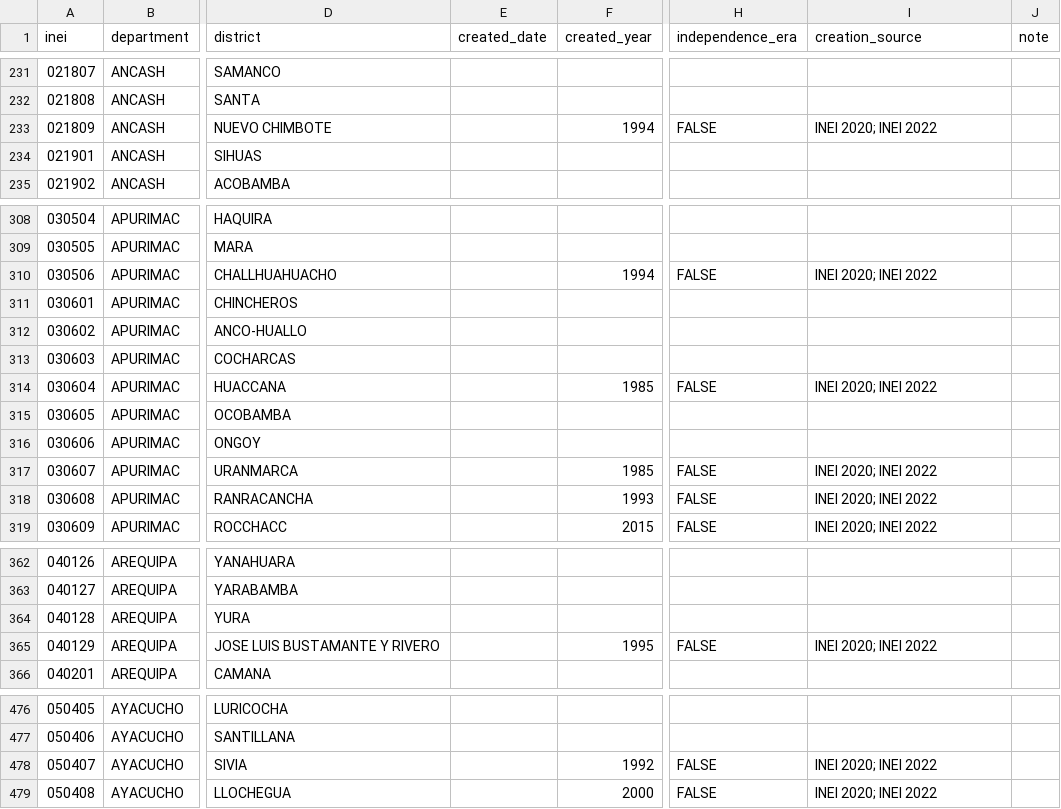
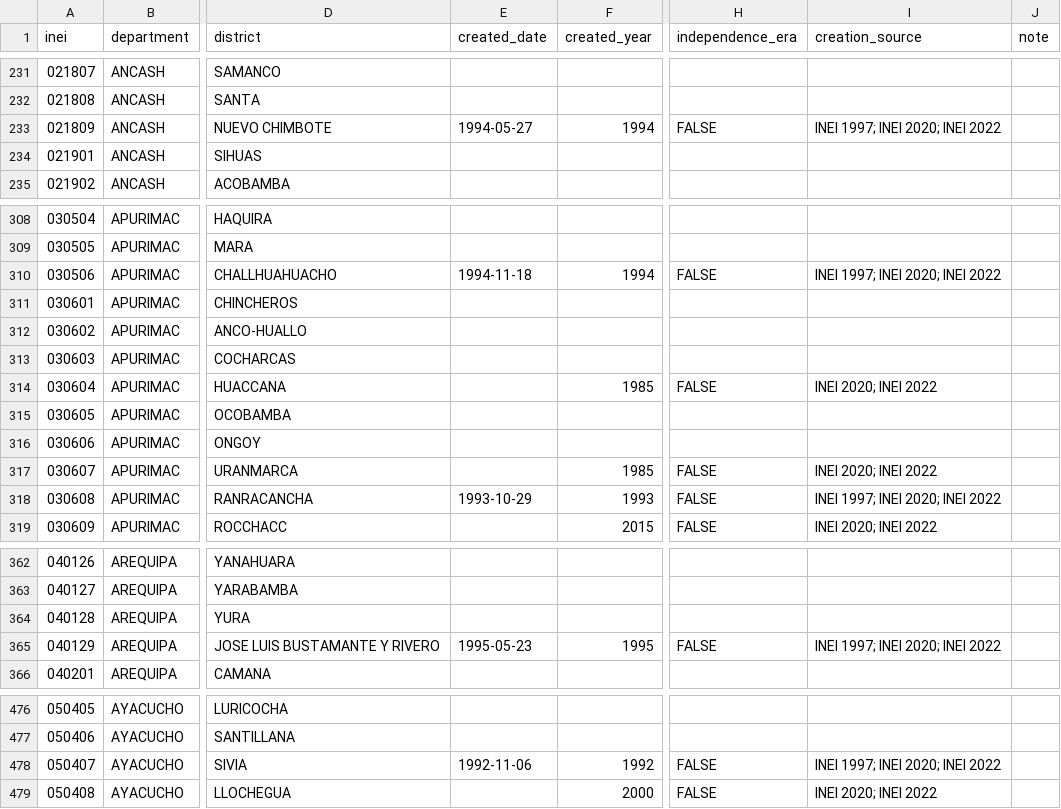
Before and after one commit to AlejandroPerezPortocarrero/historic_ubigeo_peru, a CSV file: inst/extdata/districts.csv, drawn as a sheet; only a part is shown, gaps mark what is left out; the diff covers the shown part only; the diff names each change by its address in the sheet, - before the commit and + after, or states it on an @@ line.

Commit message:
Add provinces and districts created 1990-97 (INEI Compendio 1996-97)
- Parse cuadros 1.18 and 1.19: law number and date, legal capital and its
  category, and 1997 region of the 11 provinces and 34 districts created
  1990-97; new datasets inei1997_provinces and inei1997_districts
- Fill created_date (law date) for the 34 districts, which INEI 2020/2022
  give only by year
- Cross-check with INEI 2020/2022 and flag Laberinto's law number and two
  province dates
- Cite cuadros 1.18 and 1.19 in README, vignette, help pages and CITATION.cff

```diff
--- a/inst/extdata/districts.csv
+++ b/inst/extdata/districts.csv
-E233 (created_date): (empty)
+E233 (created_date): 1994-05-27
-I233 (creation_source): INEI 2020; INEI 2022
+I233 (creation_source): INEI 1997; INEI 2020; INEI 2022
-E310 (created_date): (empty)
+E310 (created_date): 1994-11-18
-I310 (creation_source): INEI 2020; INEI 2022
+I310 (creation_source): INEI 1997; INEI 2020; INEI 2022
-E318 (created_date): (empty)
+E318 (created_date): 1993-10-29
-I318 (creation_source): INEI 2020; INEI 2022
+I318 (creation_source): INEI 1997; INEI 2020; INEI 2022
-E365 (created_date): (empty)
+E365 (created_date): 1995-05-23
-I365 (creation_source): INEI 2020; INEI 2022
+I365 (creation_source): INEI 1997; INEI 2020; INEI 2022
-E478 (created_date): (empty)
+E478 (created_date): 1992-11-06
-I478 (creation_source): INEI 2020; INEI 2022
+I478 (creation_source): INEI 1997; INEI 2020; INEI 2022
```
Also changed, not shown: 59 edited cells elsewhere in this file, 20 other files.
